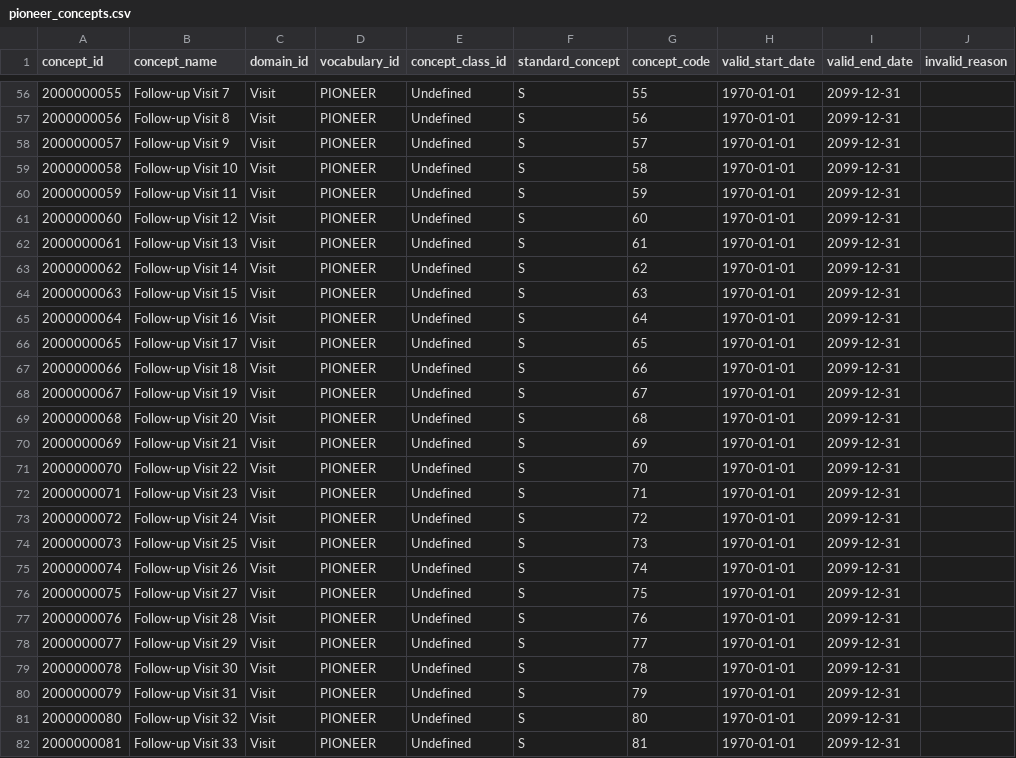
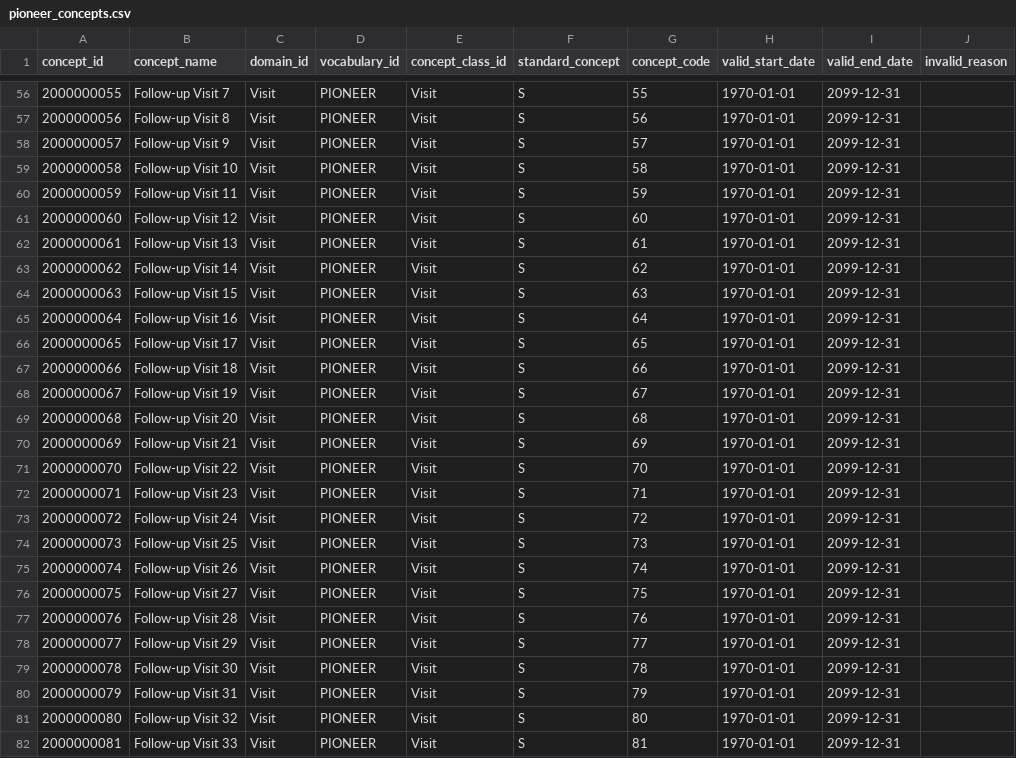
Before and after one commit to thehyve/ohdsi-omop-pioneer, a CSV file: pioneer_custom_vocabulary/pioneer_concepts.csv, drawn as a sheet; only a part is shown, gaps mark what is left out; the diff covers the shown part only.

Commit message:
add custom concept classes

```diff
--- a/pioneer_custom_vocabulary/pioneer_concepts.csv
+++ b/pioneer_custom_vocabulary/pioneer_concepts.csv
@@ -56,27 +56,27 @@ concept_id,concept_name,domain_id,vocabulary_id,concept_class_id,standard_concep
-2000000055,Follow-up Visit 7,Visit,PIONEER,Undefined,S,55,1970-01-01,2099-12-31,
-2000000056,Follow-up Visit 8,Visit,PIONEER,Undefined,S,56,1970-01-01,2099-12-31,
-2000000057,Follow-up Visit 9,Visit,PIONEER,Undefined,S,57,1970-01-01,2099-12-31,
-2000000058,Follow-up Visit 10,Visit,PIONEER,Undefined,S,58,1970-01-01,2099-12-31,
-2000000059,Follow-up Visit 11,Visit,PIONEER,Undefined,S,59,1970-01-01,2099-12-31,
-2000000060,Follow-up Visit 12,Visit,PIONEER,Undefined,S,60,1970-01-01,2099-12-31,
-2000000061,Follow-up Visit 13,Visit,PIONEER,Undefined,S,61,1970-01-01,2099-12-31,
-2000000062,Follow-up Visit 14,Visit,PIONEER,Undefined,S,62,1970-01-01,2099-12-31,
-2000000063,Follow-up Visit 15,Visit,PIONEER,Undefined,S,63,1970-01-01,2099-12-31,
-2000000064,Follow-up Visit 16,Visit,PIONEER,Undefined,S,64,1970-01-01,2099-12-31,
-2000000065,Follow-up Visit 17,Visit,PIONEER,Undefined,S,65,1970-01-01,2099-12-31,
-2000000066,Follow-up Visit 18,Visit,PIONEER,Undefined,S,66,1970-01-01,2099-12-31,
-2000000067,Follow-up Visit 19,Visit,PIONEER,Undefined,S,67,1970-01-01,2099-12-31,
-2000000068,Follow-up Visit 20,Visit,PIONEER,Undefined,S,68,1970-01-01,2099-12-31,
-2000000069,Follow-up Visit 21,Visit,PIONEER,Undefined,S,69,1970-01-01,2099-12-31,
-2000000070,Follow-up Visit 22,Visit,PIONEER,Undefined,S,70,1970-01-01,2099-12-31,
-2000000071,Follow-up Visit 23,Visit,PIONEER,Undefined,S,71,1970-01-01,2099-12-31,
-2000000072,Follow-up Visit 24,Visit,PIONEER,Undefined,S,72,1970-01-01,2099-12-31,
-2000000073,Follow-up Visit 25,Visit,PIONEER,Undefined,S,73,1970-01-01,2099-12-31,
-2000000074,Follow-up Visit 26,Visit,PIONEER,Undefined,S,74,1970-01-01,2099-12-31,
-2000000075,Follow-up Visit 27,Visit,PIONEER,Undefined,S,75,1970-01-01,2099-12-31,
-2000000076,Follow-up Visit 28,Visit,PIONEER,Undefined,S,76,1970-01-01,2099-12-31,
-2000000077,Follow-up Visit 29,Visit,PIONEER,Undefined,S,77,1970-01-01,2099-12-31,
-2000000078,Follow-up Visit 30,Visit,PIONEER,Undefined,S,78,1970-01-01,2099-12-31,
-2000000079,Follow-up Visit 31,Visit,PIONEER,Undefined,S,79,1970-01-01,2099-12-31,
-2000000080,Follow-up Visit 32,Visit,PIONEER,Undefined,S,80,1970-01-01,2099-12-31,
-2000000081,Follow-up Visit 33,Visit,PIONEER,Undefined,S,81,1970-01-01,2099-12-31,
+2000000055,Follow-up Visit 7,Visit,PIONEER,Visit,S,55,1970-01-01,2099-12-31,
+2000000056,Follow-up Visit 8,Visit,PIONEER,Visit,S,56,1970-01-01,2099-12-31,
+2000000057,Follow-up Visit 9,Visit,PIONEER,Visit,S,57,1970-01-01,2099-12-31,
+2000000058,Follow-up Visit 10,Visit,PIONEER,Visit,S,58,1970-01-01,2099-12-31,
+2000000059,Follow-up Visit 11,Visit,PIONEER,Visit,S,59,1970-01-01,2099-12-31,
+2000000060,Follow-up Visit 12,Visit,PIONEER,Visit,S,60,1970-01-01,2099-12-31,
+2000000061,Follow-up Visit 13,Visit,PIONEER,Visit,S,61,1970-01-01,2099-12-31,
+2000000062,Follow-up Visit 14,Visit,PIONEER,Visit,S,62,1970-01-01,2099-12-31,
+2000000063,Follow-up Visit 15,Visit,PIONEER,Visit,S,63,1970-01-01,2099-12-31,
+2000000064,Follow-up Visit 16,Visit,PIONEER,Visit,S,64,1970-01-01,2099-12-31,
+2000000065,Follow-up Visit 17,Visit,PIONEER,Visit,S,65,1970-01-01,2099-12-31,
+2000000066,Follow-up Visit 18,Visit,PIONEER,Visit,S,66,1970-01-01,2099-12-31,
+2000000067,Follow-up Visit 19,Visit,PIONEER,Visit,S,67,1970-01-01,2099-12-31,
+2000000068,Follow-up Visit 20,Visit,PIONEER,Visit,S,68,1970-01-01,2099-12-31,
+2000000069,Follow-up Visit 21,Visit,PIONEER,Visit,S,69,1970-01-01,2099-12-31,
+2000000070,Follow-up Visit 22,Visit,PIONEER,Visit,S,70,1970-01-01,2099-12-31,
+2000000071,Follow-up Visit 23,Visit,PIONEER,Visit,S,71,1970-01-01,2099-12-31,
+2000000072,Follow-up Visit 24,Visit,PIONEER,Visit,S,72,1970-01-01,2099-12-31,
+2000000073,Follow-up Visit 25,Visit,PIONEER,Visit,S,73,1970-01-01,2099-12-31,
+2000000074,Follow-up Visit 26,Visit,PIONEER,Visit,S,74,1970-01-01,2099-12-31,
+2000000075,Follow-up Visit 27,Visit,PIONEER,Visit,S,75,1970-01-01,2099-12-31,
+2000000076,Follow-up Visit 28,Visit,PIONEER,Visit,S,76,1970-01-01,2099-12-31,
+2000000077,Follow-up Visit 29,Visit,PIONEER,Visit,S,77,1970-01-01,2099-12-31,
+2000000078,Follow-up Visit 30,Visit,PIONEER,Visit,S,78,1970-01-01,2099-12-31,
+2000000079,Follow-up Visit 31,Visit,PIONEER,Visit,S,79,1970-01-01,2099-12-31,
+2000000080,Follow-up Visit 32,Visit,PIONEER,Visit,S,80,1970-01-01,2099-12-31,
+2000000081,Follow-up Visit 33,Visit,PIONEER,Visit,S,81,1970-01-01,2099-12-31,
```
Also changed, not shown: 168 edited cells elsewhere in this file, 1 other file.
